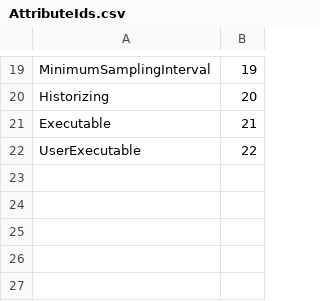
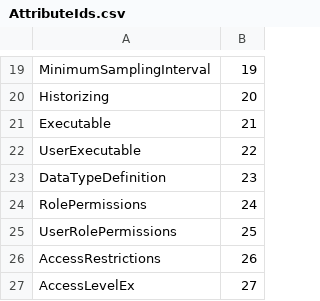
Before and after one commit to convertersystems/opc-ua-client, a CSV file: UaClient/ServiceModel/Ua/Schema/AttributeIds.csv, drawn as a sheet; only a part is shown, gaps mark what is left out.

```diff
--- a/UaClient/ServiceModel/Ua/Schema/AttributeIds.csv
+++ b/UaClient/ServiceModel/Ua/Schema/AttributeIds.csv
@@ -22 +22,6 @@ Executable,21
 UserExecutable,22
+DataTypeDefinition,23
+RolePermissions,24
+UserRolePermissions,25
+AccessRestrictions,26
+AccessLevelEx,27
```
Also changed, not shown: UaClient/ServiceModel/Ua/Schema/StatusCodes.csv, 13 other files.
